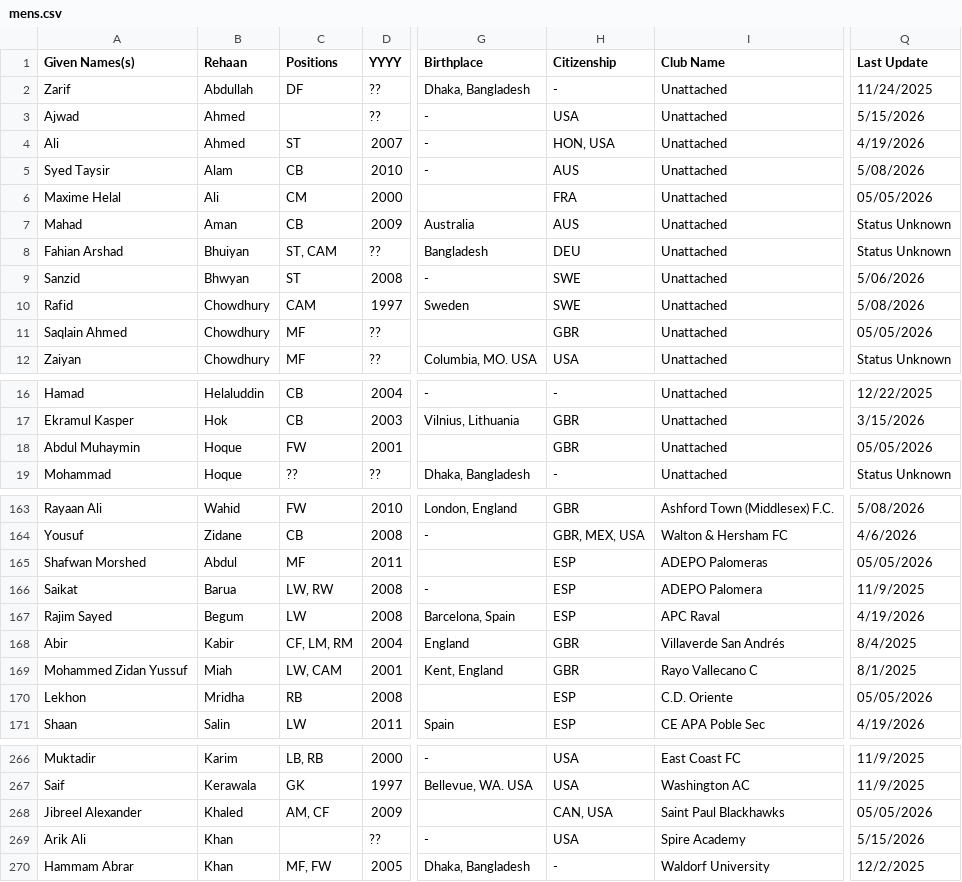
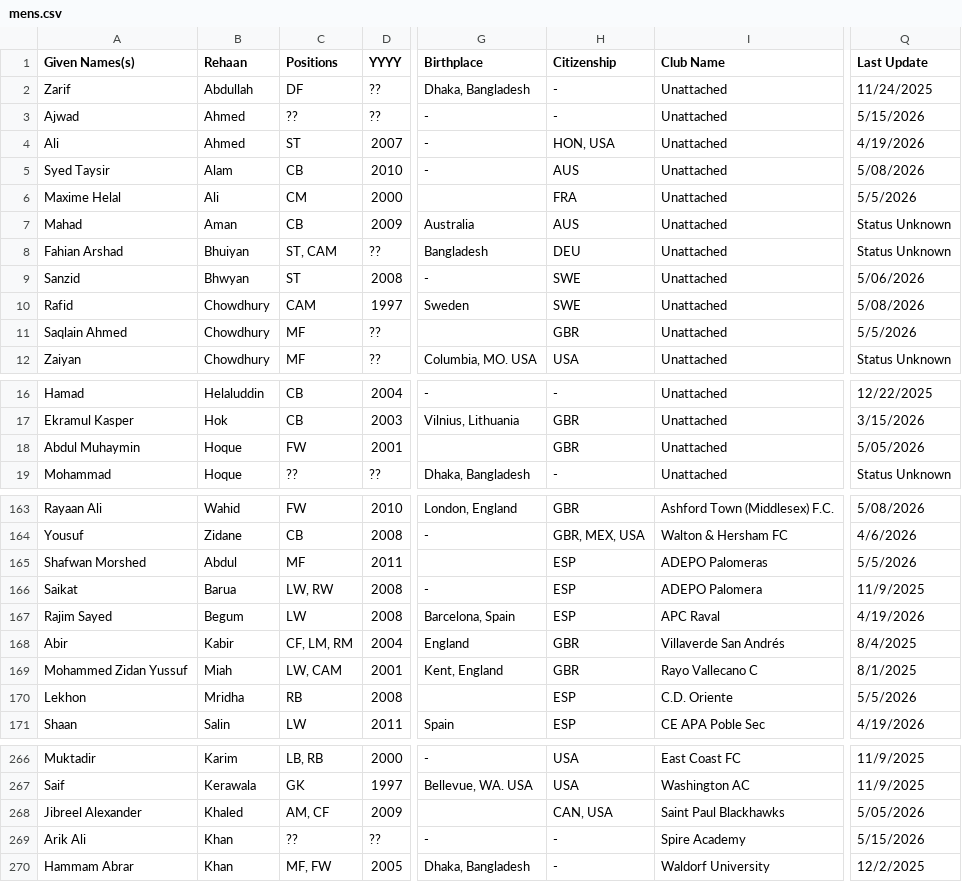
Before and after one commit to dr-shiffles/probashi-footballers, a CSV file: data/mens.csv, drawn as a sheet; only a part is shown, gaps mark what is left out; the diff covers the shown part only; the diff names each change by its address in the sheet, - before the commit and + after, or states it on an @@ line.

```diff
--- a/data/mens.csv
+++ b/data/mens.csv
-C3 (Positions): (empty)
+C3 (Positions): ??
-H3 (Citizenship): USA
+H3 (Citizenship): -
-Q6 (Last Update): 05/05/2026
+Q6 (Last Update): 5/5/2026
-Q11 (Last Update): 05/05/2026
+Q11 (Last Update): 5/5/2026
-Q18 (Last Update): 05/05/2026
+Q18 (Last Update): 5/05/2026
-Q165 (Last Update): 05/05/2026
+Q165 (Last Update): 5/5/2026
-Q170 (Last Update): 05/05/2026
+Q170 (Last Update): 5/5/2026
-Q268 (Last Update): 05/05/2026
+Q268 (Last Update): 5/05/2026
-C269 (Positions): (empty)
+C269 (Positions): ??
-H269 (Citizenship): USA
+H269 (Citizenship): -
```
Also changed, not shown: 29 edited cells elsewhere in this file.
